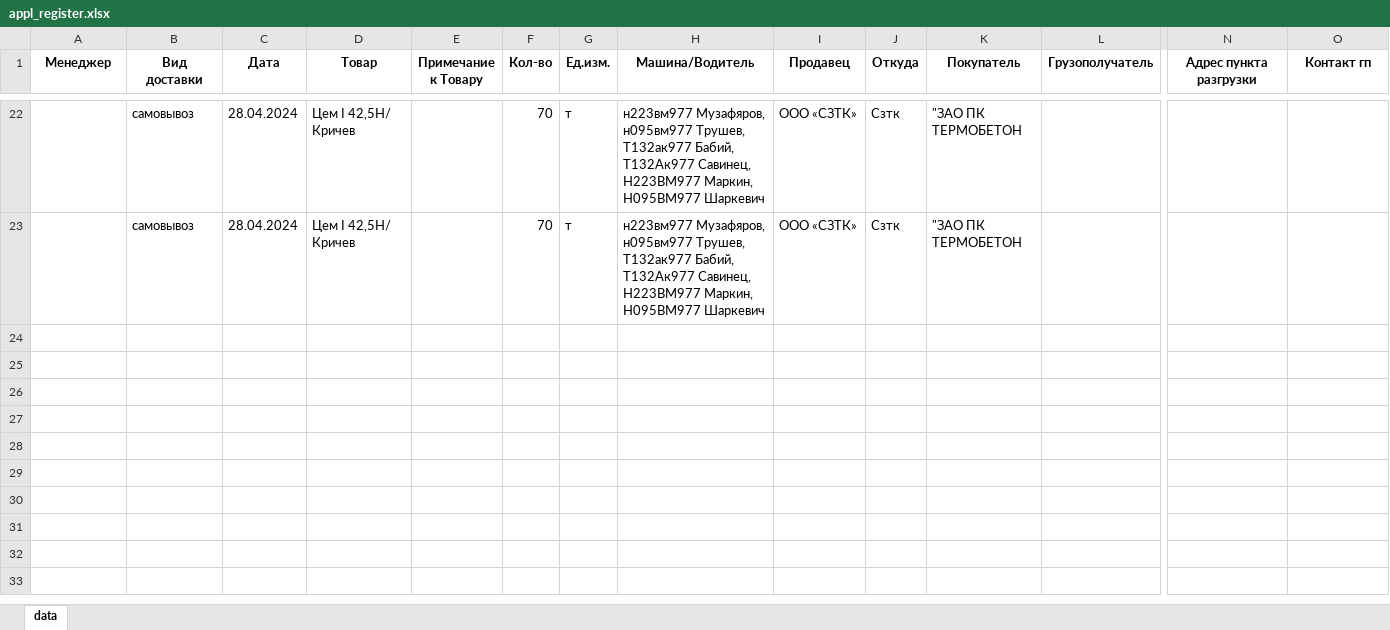
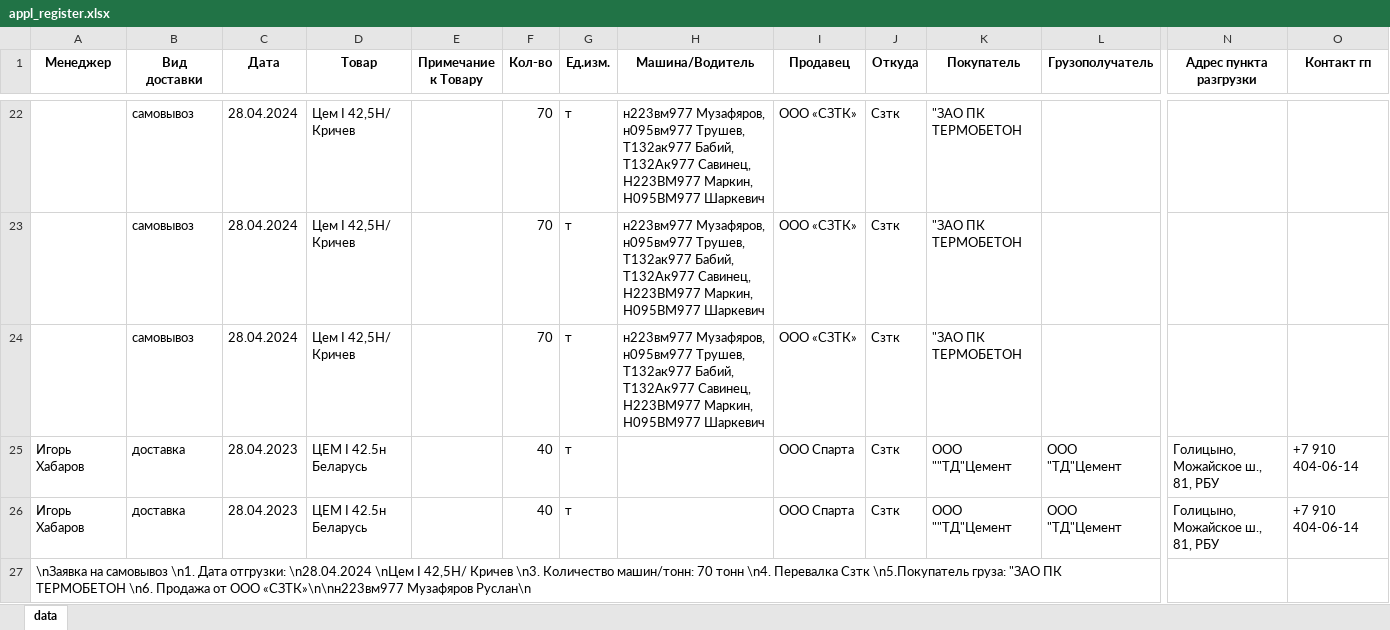
Before and after one commit to bronkaeux/applications, an Excel workbook: appl_register.xlsx, sheet data, drawn as a sheet; only a part is shown, gaps mark what is left out; values as stored, in another font and other column widths than the file's, no borders; rows hold the shown columns only; the diff names each change by its address in the sheet, - before the commit and + after, or states it on an @@ line.

```diff
--- a/appl_register.xlsx (sheet data)
+++ b/appl_register.xlsx (sheet data)
+row 24:  | самовывоз | 28.04.2024 | Цем I 42,5Н/ Кричев |  | 70 | т | н223вм977 Музафяров, н095вм977 Трушев, Т132ак977 Бабий, Т132Ак977 Савинец, Н223ВМ977 Маркин, Н095ВМ977 Шаркевич | ООО «СЗТК» | Сзтк | "ЗАО ПК ТЕРМОБЕТОН
+row 25: Игорь Хабаров | доставка | 28.04.2023 | ЦЕМ I 42.5н Беларусь |  | 40 | т |  | ООО Спарта | Сзтк | ООО ""ТД"Цемент | ООО "ТД"Цемент | Голицыно, Можайское ш., 81, РБУ | +7 910 404-06-14
+row 26: Игорь Хабаров | доставка | 28.04.2023 | ЦЕМ I 42.5н Беларусь |  | 40 | т |  | ООО Спарта | Сзтк | ООО ""ТД"Цемент | ООО "ТД"Цемент | Голицыно, Можайское ш., 81, РБУ | +7 910 404-06-14
+row 27: \nЗаявка на самовывоз \n1. Дата отгрузки: \n28.04.2024 \nЦем I 42,5Н/ Кричев \n3. Количество машин/тонн: 70 тонн \n4. Перевалка Сзтк \n5.Покупатель груза: "ЗАО ПК ТЕРМОБЕТОН \n6. Продажа от ООО «СЗТК»\n\nн223вм977 Музафяров Руслан\n
```
Also changed, not shown: 3 other files.
